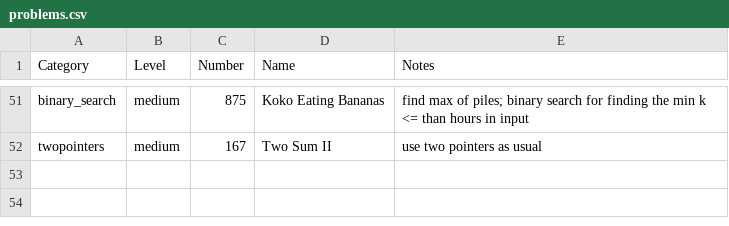
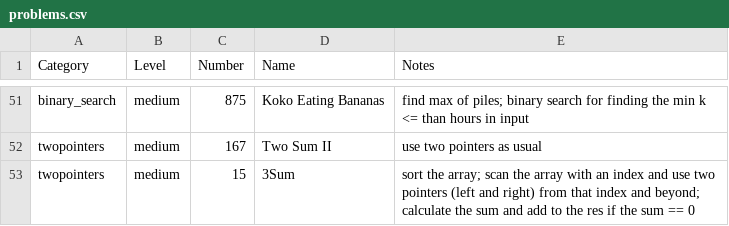
Before and after one commit to mcbaguetti/leetpy, a CSV file: problems.csv, drawn as a sheet; only a part is shown, gaps mark what is left out; the diff names each change by its address in the sheet, - before the commit and + after, or states it on an @@ line.

Commit message:
new medium problem

```diff
--- a/problems.csv
+++ b/problems.csv
+row 53: twopointers | medium | 15 | 3Sum | sort the array; scan the array with an index and use two pointers (left and right) from that index and beyond; calculate the sum and add to the res if the sum == 0
```
Also changed, not shown: 1 other file.
